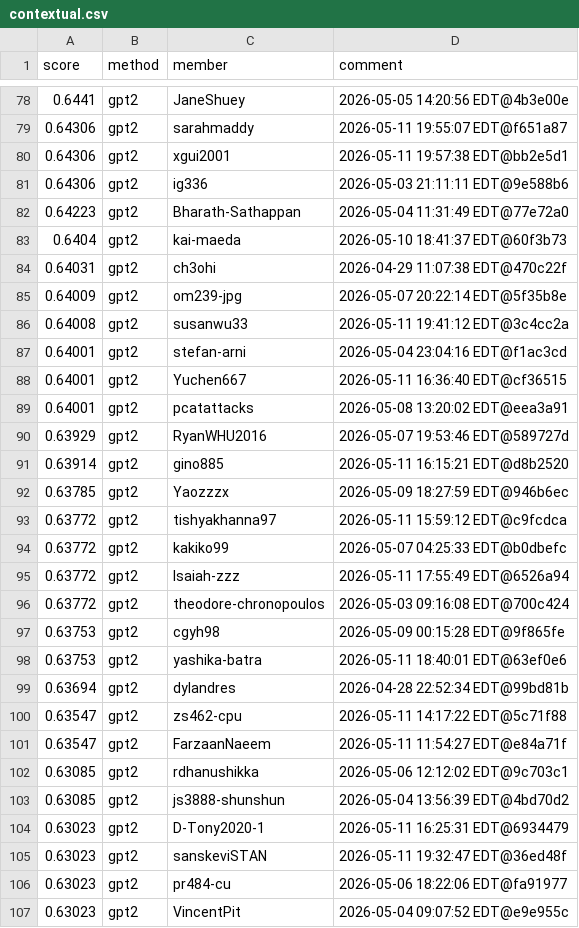
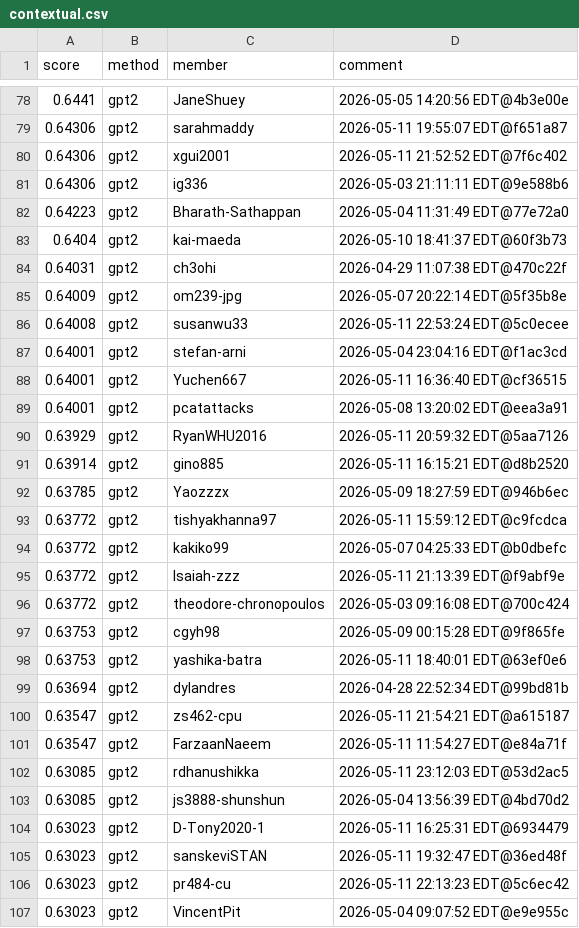
Before and after one commit to Cornell-Tech-CS5744-Spring-2026/leaderboards, a CSV file: a5/contextual.csv, drawn as a sheet; only a part is shown, gaps mark what is left out; the diff covers the shown part only.

```diff
--- a/a5/contextual.csv
+++ b/a5/contextual.csv
@@ -79,3 +79,3 @@ score,method,member,comment
 0.64306,gpt2,sarahmaddy,2026-05-11 19:55:07 EDT@f651a87
-0.64306,gpt2,xgui2001,2026-05-11 19:57:38 EDT@bb2e5d1
+0.64306,gpt2,xgui2001,2026-05-11 21:52:52 EDT@7f6c402
 0.64306,gpt2,ig336,2026-05-03 21:11:11 EDT@9e588b6
@@ -85,3 +85,3 @@ score,method,member,comment
 0.64009,gpt2,om239-jpg,2026-05-07 20:22:14 EDT@5f35b8e
-0.64008,gpt2,susanwu33,2026-05-11 19:41:12 EDT@3c4cc2a
+0.64008,gpt2,susanwu33,2026-05-11 22:53:24 EDT@5c0ecee
 0.64001,gpt2,stefan-arni,2026-05-04 23:04:16 EDT@f1ac3cd
@@ -89,3 +89,3 @@ score,method,member,comment
 0.64001,gpt2,pcatattacks,2026-05-08 13:20:02 EDT@eea3a91
-0.63929,gpt2,RyanWHU2016,2026-05-07 19:53:46 EDT@589727d
+0.63929,gpt2,RyanWHU2016,2026-05-11 20:59:32 EDT@5aa7126
 0.63914,gpt2,gino885,2026-05-11 16:15:21 EDT@d8b2520
@@ -94,3 +94,3 @@ score,method,member,comment
 0.63772,gpt2,kakiko99,2026-05-07 04:25:33 EDT@b0dbefc
-0.63772,gpt2,Isaiah-zzz,2026-05-11 17:55:49 EDT@6526a94
+0.63772,gpt2,Isaiah-zzz,2026-05-11 21:13:39 EDT@f9abf9e
 0.63772,gpt2,theodore-chronopoulos,2026-05-03 09:16:08 EDT@700c424
@@ -99,5 +99,5 @@ score,method,member,comment
 0.63694,gpt2,dylandres,2026-04-28 22:52:34 EDT@99bd81b
-0.63547,gpt2,zs462-cpu,2026-05-11 14:17:22 EDT@5c71f88
+0.63547,gpt2,zs462-cpu,2026-05-11 21:54:21 EDT@a615187
 0.63547,gpt2,FarzaanNaeem,2026-05-11 11:54:27 EDT@e84a71f
-0.63085,gpt2,rdhanushikka,2026-05-06 12:12:02 EDT@9c703c1
+0.63085,gpt2,rdhanushikka,2026-05-11 23:12:03 EDT@53d2ac5
 0.63085,gpt2,js3888-shunshun,2026-05-04 13:56:39 EDT@4bd70d2
@@ -105,3 +105,3 @@ score,method,member,comment
 0.63023,gpt2,sanskeviSTAN,2026-05-11 19:32:47 EDT@36ed48f
-0.63023,gpt2,pr484-cu,2026-05-06 18:22:06 EDT@fa91977
+0.63023,gpt2,pr484-cu,2026-05-11 22:13:23 EDT@5c6ec42
 0.63023,gpt2,VincentPit,2026-05-04 09:07:52 EDT@e9e955c
```
Also changed, not shown: 4 added rows, 4 removed rows, 3 moved rows and 17 edited cells elsewhere in this file.
